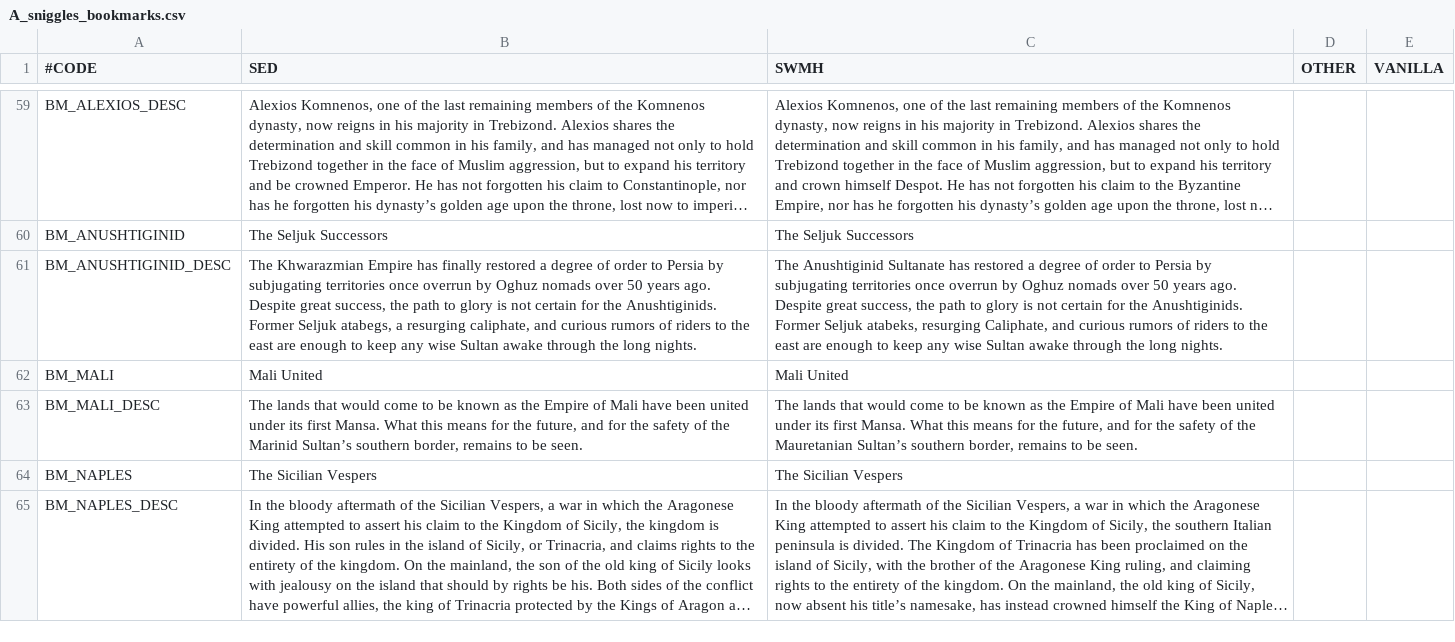
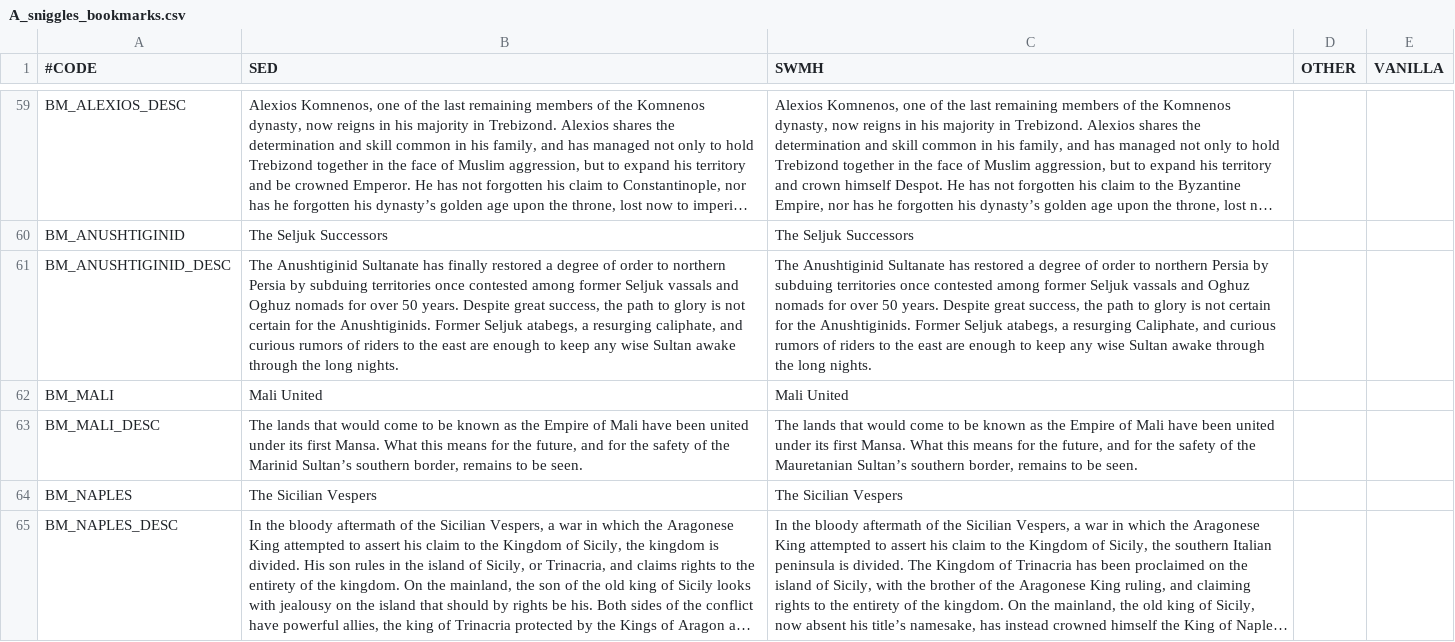
Before and after one commit to escalonn/sed2, a CSV file: templates/SED2/localisation/A_sniggles_bookmarks.csv, drawn as a sheet; only a part is shown, gaps mark what is left out; long unchanged cells end in …; the diff names each change by its address in the sheet, - before the commit and + after, or states it on an @@ line.

```diff
--- a/templates/SED2/localisation/A_sniggles_bookmarks.csv
+++ b/templates/SED2/localisation/A_sniggles_bookmarks.csv
-B61 (SED): The Khwarazmian Empire has finally restored a degree of order to Persia by subjugating territories once overrun by Oghuz nomads over 50 years ago. Despite great…
+B61 (SED): The Anushtiginid Sultanate has finally restored a degree of order to northern Persia by subduing territories once contested among former Seljuk vassals and Oghuz nomads for over 50 years. Despite great…
-C61 (SWMH): …order to Persia by subjugating territories once overrun by Oghuz nomads over 50 years ago. Despite great success, the path to glory is not certain for the Anushtiginids. Former Seljuk atabeks, resurging Caliphate,…
+C61 (SWMH): …order to northern Persia by subduing territories once contested among former Seljuk vassals and Oghuz nomads for over 50 years. Despite great success, the path to glory is not certain for the Anushtiginids. Former Seljuk atabegs, a resurging Caliphate,…
```
Also changed, not shown: build/SED2/localisation/A_sniggles_bookmarks.csv.
